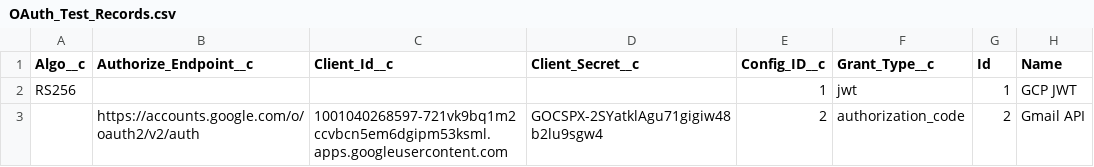
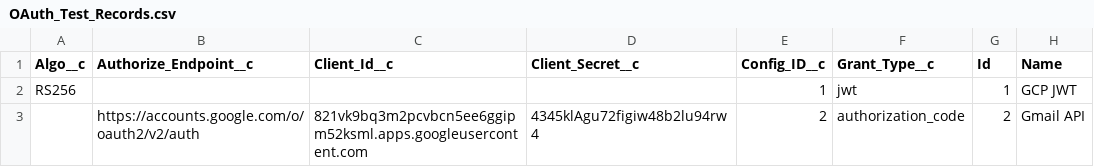
Before and after one commit to hadisols/Municorn-Base-Code, a CSV file: force-app/main/default/staticresources/OAuth_Test_Records.csv, drawn as a sheet; only a part is shown; the diff names each change by its address in the sheet, - before the commit and + after, or states it on an @@ line.

Commit message:
Update OAuth_Test_Records.csv

```diff
--- a/force-app/main/default/staticresources/OAuth_Test_Records.csv
+++ b/force-app/main/default/staticresources/OAuth_Test_Records.csv
-C3 (Client_Id__c): 1001040268597-721vk9bq1m2ccvbcn5em6dgipm53ksml.apps.googleusercontent.com
+C3 (Client_Id__c): 821vk9bq3m2pcvbcn5ee6ggipm52ksml.apps.googleusercontent.com
-D3 (Client_Secret__c): 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
+D3 (Client_Secret__c): 4345klAgu72figiw48b2lu94rw4
```
